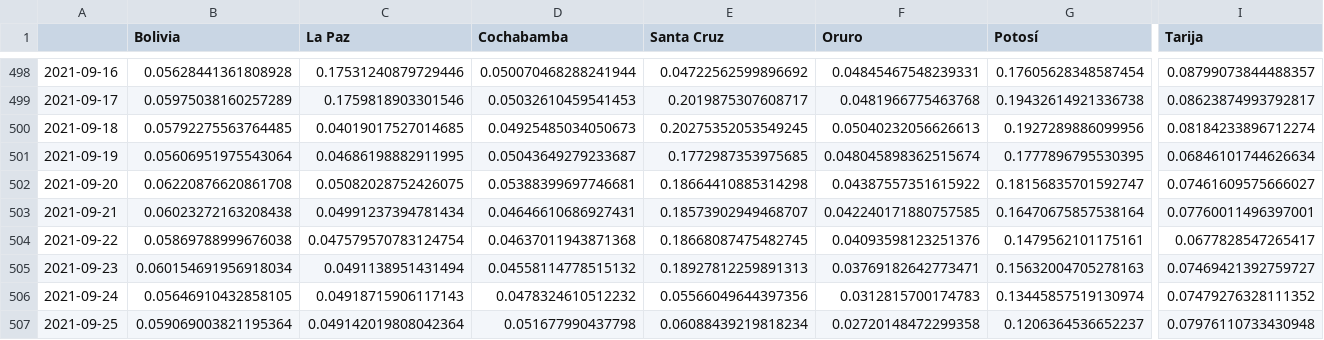
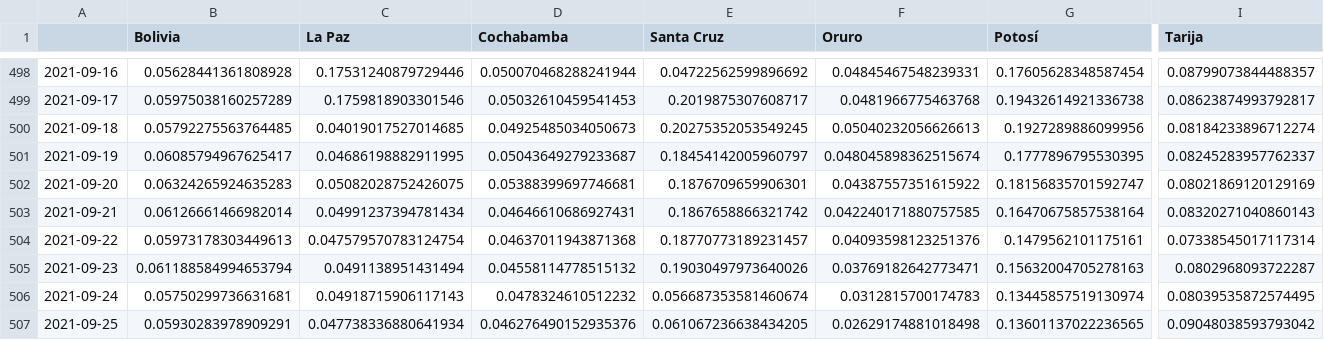
Before and after one commit to dquintani/covid, a CSV file: positividad_diaria_ajuste.csv, drawn as a sheet; only a part is shown, gaps mark what is left out; the diff covers the shown part only; the diff names each change by its address in the sheet, - before the commit and + after, or states it on an @@ line.

```diff
--- a/positividad_diaria_ajuste.csv
+++ b/positividad_diaria_ajuste.csv
-B501 (Bolivia): 0.05606951975543064
+B501 (Bolivia): 0.06085794967625417
-E501 (Santa Cruz): 0.1772987353975685
+E501 (Santa Cruz): 0.18454142005960797
-I501 (Tarija): 0.06846101744626634
+I501 (Tarija): 0.08245283957762337
-B502 (Bolivia): 0.06220876620861708
+B502 (Bolivia): 0.06324265924635283
-E502 (Santa Cruz): 0.18664410885314298
+E502 (Santa Cruz): 0.1876709659906301
-I502 (Tarija): 0.07461609575666027
+I502 (Tarija): 0.08021869120129169
-B503 (Bolivia): 0.06023272163208438
+B503 (Bolivia): 0.06126661466982014
-E503 (Santa Cruz): 0.18573902949468707
+E503 (Santa Cruz): 0.1867658866321742
-I503 (Tarija): 0.07760011496397001
+I503 (Tarija): 0.08320271040860143
-B504 (Bolivia): 0.05869788999676038
+B504 (Bolivia): 0.05973178303449613
-E504 (Santa Cruz): 0.18668087475482745
+E504 (Santa Cruz): 0.18770773189231457
-I504 (Tarija): 0.0677828547265417
+I504 (Tarija): 0.07338545017117314
-B505 (Bolivia): 0.060154691956918034
+B505 (Bolivia): 0.061188584994653794
-E505 (Santa Cruz): 0.18927812259891313
+E505 (Santa Cruz): 0.19030497973640026
-I505 (Tarija): 0.07469421392759727
+I505 (Tarija): 0.0802968093722287
-B506 (Bolivia): 0.05646910432858105
+B506 (Bolivia): 0.05750299736631681
-E506 (Santa Cruz): 0.05566049644397356
+E506 (Santa Cruz): 0.056687353581460674
-I506 (Tarija): 0.07479276328111352
+I506 (Tarija): 0.08039535872574495
-B507 (Bolivia): 0.059069003821195364
+B507 (Bolivia): 0.05930283978909291
-C507 (La Paz): 0.049142019808042364
+C507 (La Paz): 0.047738336880641934
-D507 (Cochabamba): 0.051677990437798
+D507 (Cochabamba): 0.046276490152935376
-E507 (Santa Cruz): 0.06088439219818234
+E507 (Santa Cruz): 0.061067236638434205
-F507 (Oruro): 0.02720148472299358
+F507 (Oruro): 0.02629174881018498
-G507 (Potosí): 0.1206364536652237
+G507 (Potosí): 0.13601137022236565
-I507 (Tarija): 0.07976110733430948
+I507 (Tarija): 0.09048038593793042
```
Also changed, not shown: 1 added row and 63 edited cells elsewhere in this file, descartados_acumulados.csv, positividad_diaria_raw.csv, 7 other files.
